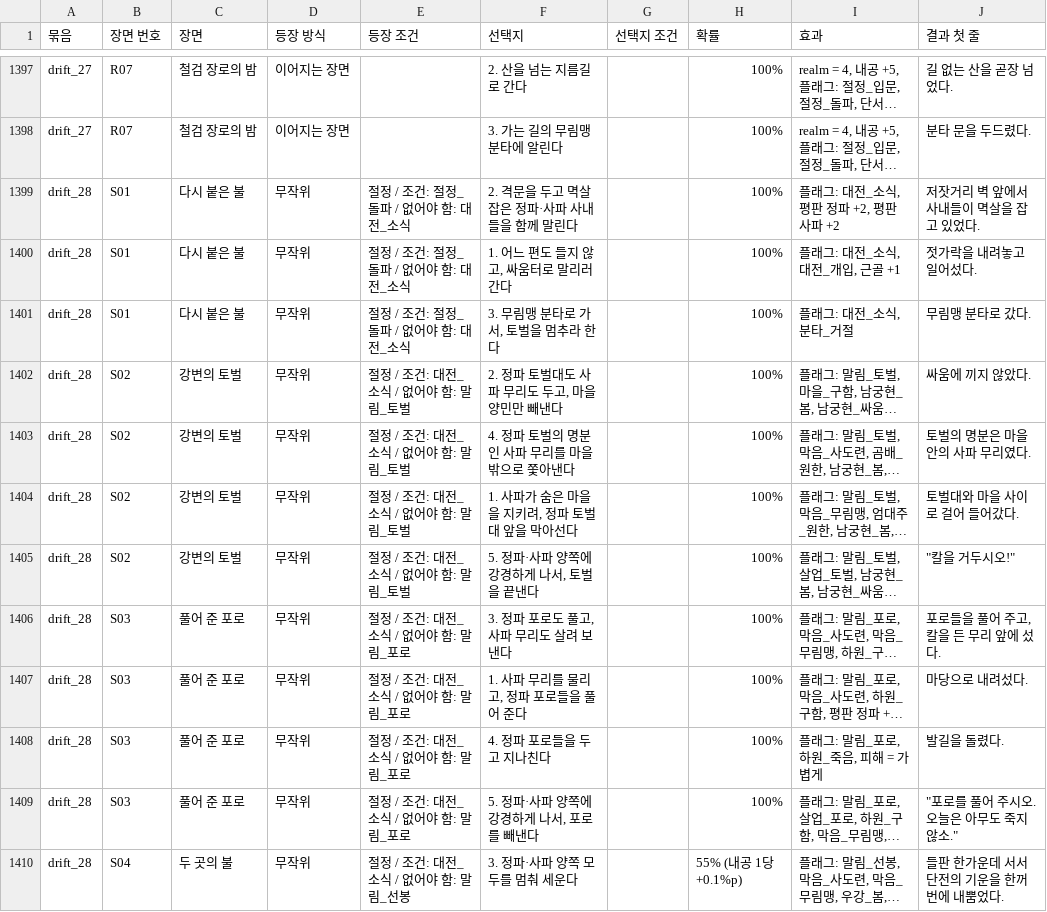
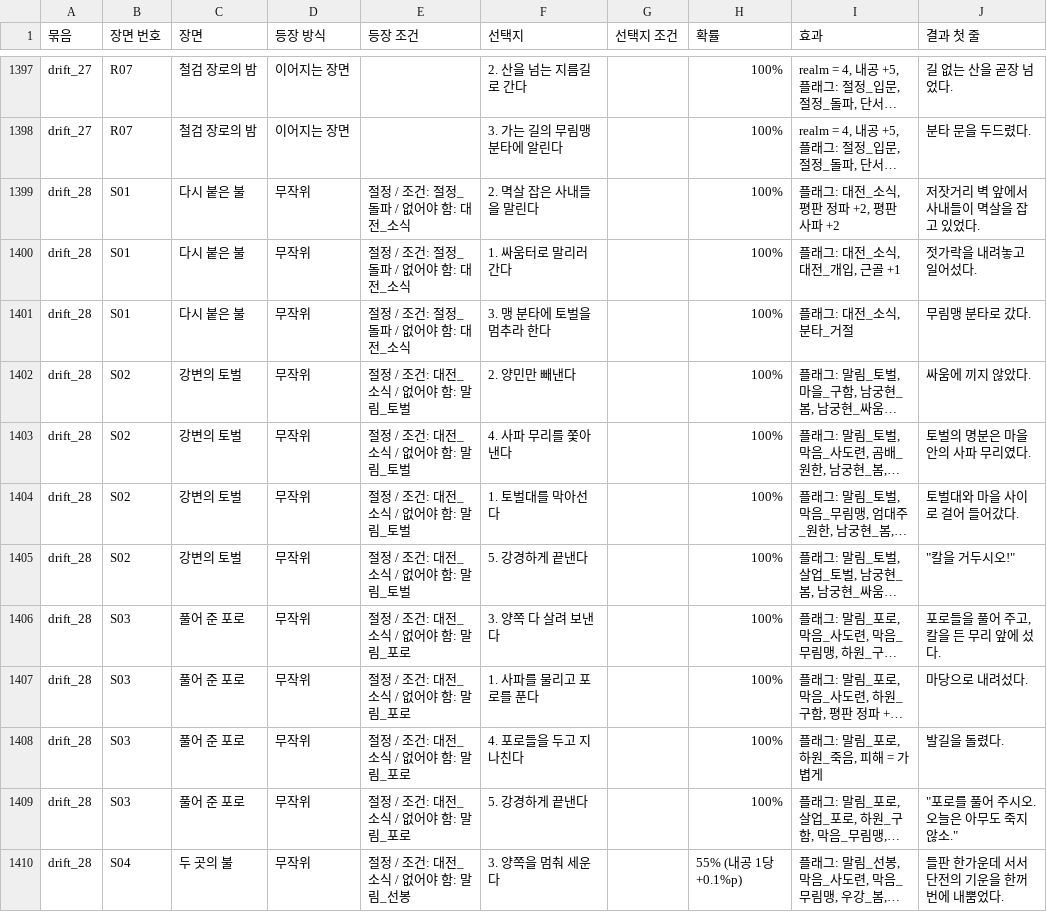
Before and after one commit to wjdcotjd123-art/SUNHEYB, a CSV file: docs/events/events.csv, drawn as a sheet; only a part is shown, gaps mark what is left out; long unchanged cells end in …; the diff covers the shown part only; the diff names each change by its address in the sheet, - before the commit and + after, or states it on an @@ line.

```diff
--- a/docs/events/events.csv
+++ b/docs/events/events.csv
-F1399 (선택지): 2. 격문을 두고 멱살 잡은 정파·사파 사내들을 함께 말린다
+F1399 (선택지): 2. 멱살 잡은 사내들을 말린다
-F1400 (선택지): 1. 어느 편도 들지 않고, 싸움터로 말리러 간다
+F1400 (선택지): 1. 싸움터로 말리러 간다
-F1401 (선택지): 3. 무림맹 분타로 가서, 토벌을 멈추라 한다
+F1401 (선택지): 3. 맹 분타에 토벌을 멈추라 한다
-F1402 (선택지): 2. 정파 토벌대도 사파 무리도 두고, 마을 양민만 빼낸다
+F1402 (선택지): 2. 양민만 빼낸다
-F1403 (선택지): 4. 정파 토벌의 명분인 사파 무리를 마을 밖으로 쫓아낸다
+F1403 (선택지): 4. 사파 무리를 쫓아낸다
-F1404 (선택지): 1. 사파가 숨은 마을을 지키려, 정파 토벌대 앞을 막아선다
+F1404 (선택지): 1. 토벌대를 막아선다
-F1405 (선택지): 5. 정파·사파 양쪽에 강경하게 나서, 토벌을 끝낸다
+F1405 (선택지): 5. 강경하게 끝낸다
-F1406 (선택지): 3. 정파 포로도 풀고, 사파 무리도 살려 보낸다
+F1406 (선택지): 3. 양쪽 다 살려 보낸다
-F1407 (선택지): 1. 사파 무리를 물리고, 정파 포로들을 풀어 준다
+F1407 (선택지): 1. 사파를 물리고 포로를 푼다
-F1408 (선택지): 4. 정파 포로들을 두고 지나친다
+F1408 (선택지): 4. 포로들을 두고 지나친다
-F1409 (선택지): 5. 정파·사파 양쪽에 강경하게 나서, 포로를 빼낸다
+F1409 (선택지): 5. 강경하게 끝낸다
-F1410 (선택지): 3. 정파·사파 양쪽 모두를 멈춰 세운다
+F1410 (선택지): 3. 양쪽을 멈춰 세운다
```
Also changed, not shown: 3 removed rows and 18 edited cells elsewhere in this file, 8 other files.
